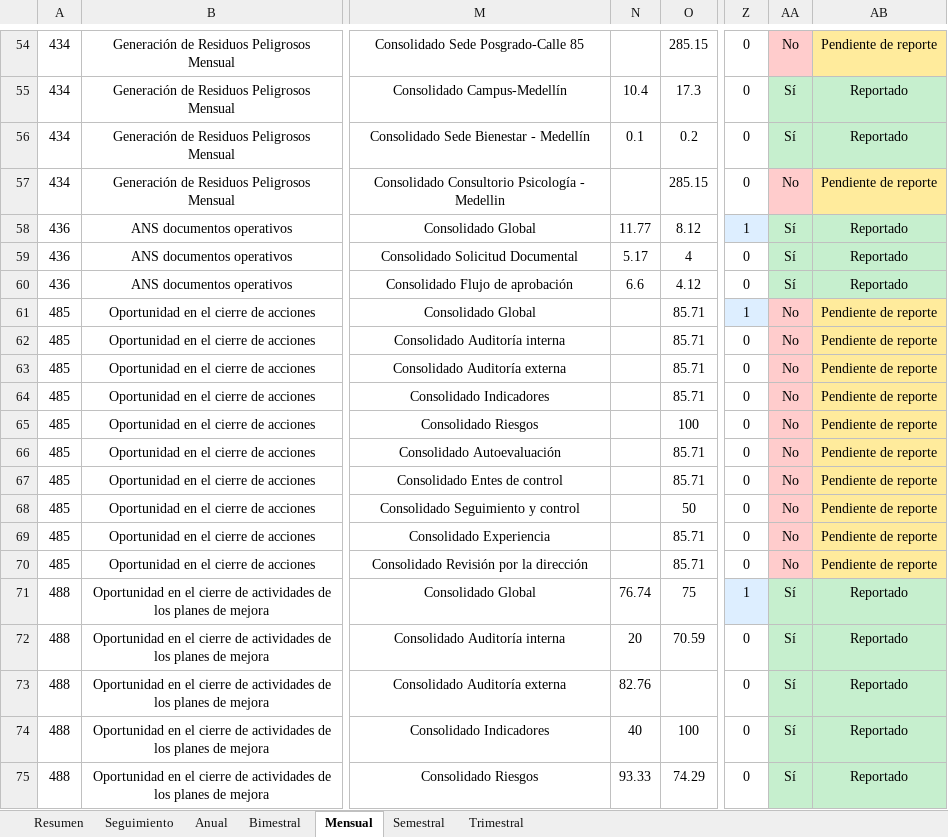
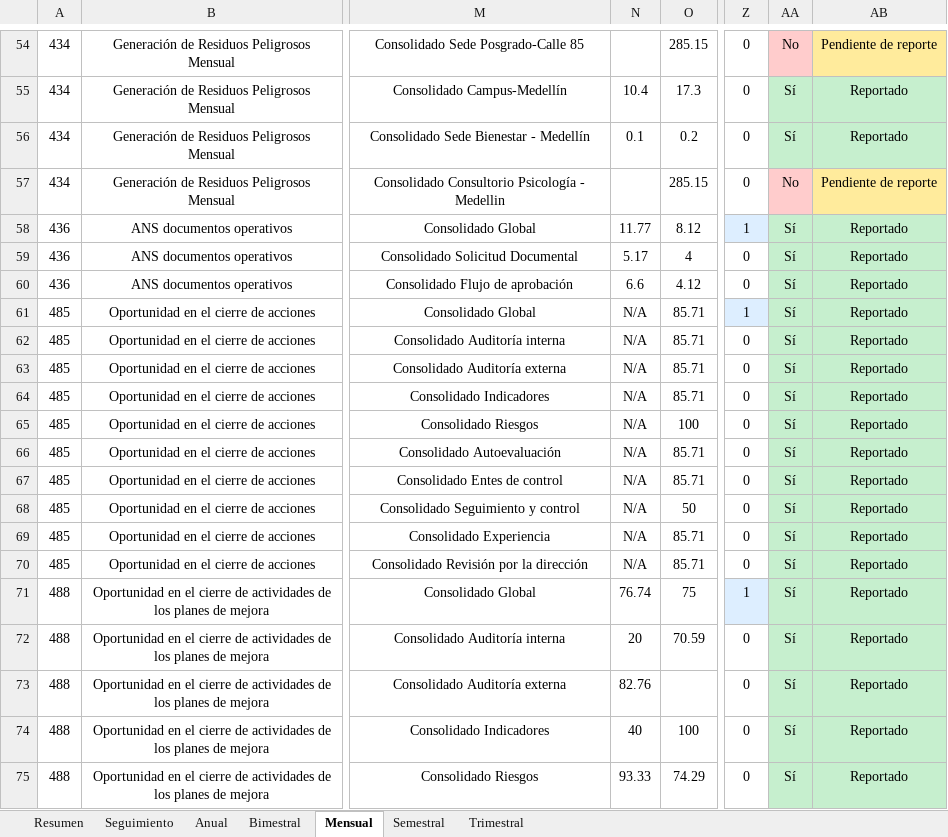
Before and after one commit to Ximena5745/Indicadores_Oportunidad_Mejora, an Excel workbook: data/raw/Seguimiento_Reporte.xlsx, sheet Mensual, drawn as a sheet; only a part is shown, gaps mark what is left out; values as stored, in another font and other column widths than the file's, no borders; the diff names each change by its address in the sheet, - before the commit and + after, or states it on an @@ line.

```diff
--- a/data/raw/Seguimiento_Reporte.xlsx (sheet Mensual)
+++ b/data/raw/Seguimiento_Reporte.xlsx (sheet Mensual)
-N61:N70: (empty)
+N61:N70: N/A
-AA61:AA70: No
+AA61:AA70: Sí
-AA61:AA70 fill: #FFCCCC
+AA61:AA70 fill: #C6EFCE
-AB61:AB70: Pendiente de reporte
+AB61:AB70: Reportado
-AB61:AB70 fill: #FFEB9C
+AB61:AB70 fill: #C6EFCE
```
Also changed, not shown: sheet Semestral, sheet Resumen, sheet Trimestral, data/raw/lmi_reporte.xlsx, 1 other file.
